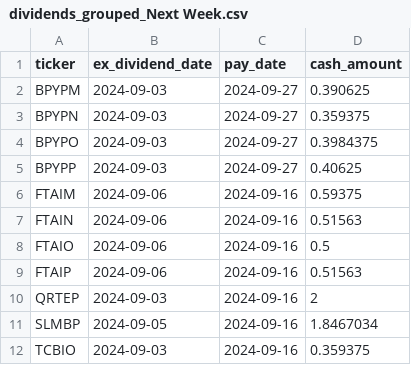
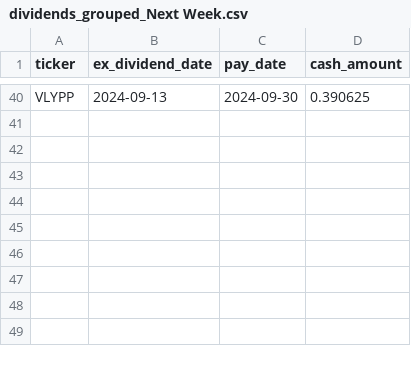
Before and after one commit to arraykov/Dashboard, a CSV file: src/files/dividends_grouped_Next Week.csv, drawn as a sheet; only a part is shown, gaps mark what is left out; the diff covers the shown part only.

```diff
--- a/src/files/dividends_grouped_Next Week.csv
+++ b/src/files/dividends_grouped_Next Week.csv
@@ -2,11 +40 @@ ticker,ex_dividend_date,pay_date,cash_amount
-BPYPM,2024-09-03,2024-09-27,0.390625
-BPYPN,2024-09-03,2024-09-27,0.359375
-BPYPO,2024-09-03,2024-09-27,0.3984375
-BPYPP,2024-09-03,2024-09-27,0.40625
-FTAIM,2024-09-06,2024-09-16,0.59375
-FTAIN,2024-09-06,2024-09-16,0.51563
-FTAIO,2024-09-06,2024-09-16,0.5
-FTAIP,2024-09-06,2024-09-16,0.51563
-QRTEP,2024-09-03,2024-09-16,2
-SLMBP,2024-09-05,2024-09-16,1.8467034
-TCBIO,2024-09-03,2024-09-16,0.359375
+VLYPP,2024-09-13,2024-09-30,0.390625
```
Also changed, not shown: 38 added rows elsewhere in this file, src/files/dividends_grouped_Next Month.csv, src/files/dividends_grouped_This Week.csv, 2 other files.
